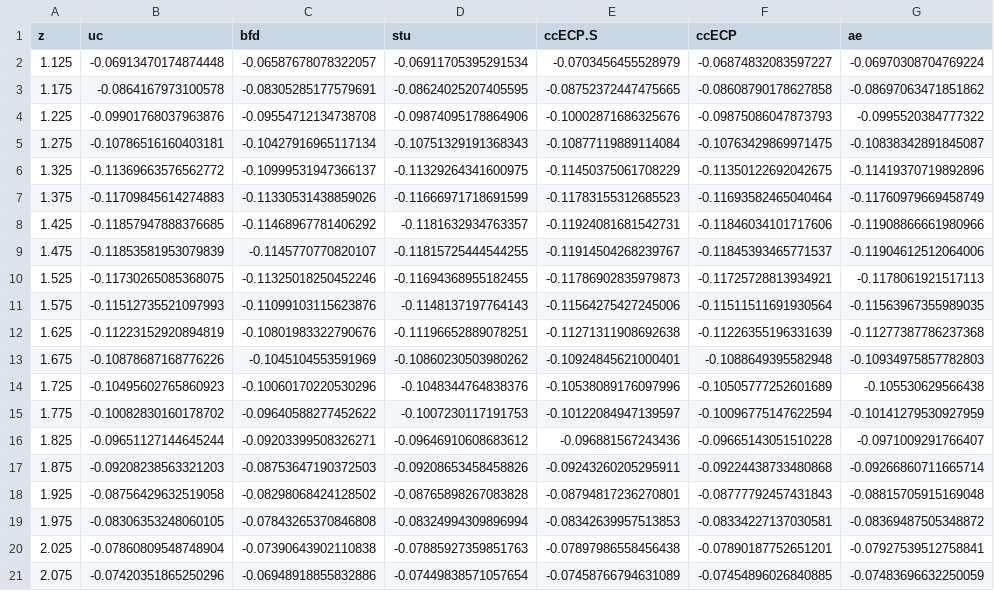
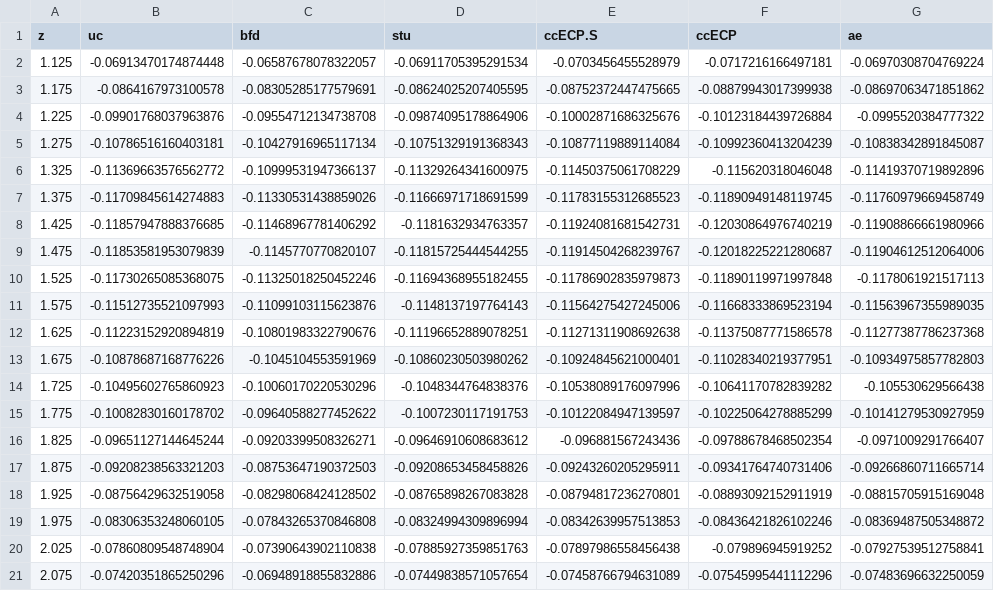
Before and after one commit to camelto2/correlated-data, a CSV file: csv/NiH_5z.csv, drawn as a sheet; the diff names each change by its address in the sheet, - before the commit and + after, or states it on an @@ line.

```diff
--- a/csv/NiH_5z.csv
+++ b/csv/NiH_5z.csv
-F2 (ccECP): -0.06874832083597227
+F2 (ccECP): -0.0717216166497181
-F3 (ccECP): -0.08608790178627858
+F3 (ccECP): -0.08879943017399938
-F4 (ccECP): -0.09875086047873793
+F4 (ccECP): -0.10123184439726884
-F5 (ccECP): -0.10763429869971475
+F5 (ccECP): -0.10992360413204239
-F6 (ccECP): -0.11350122692042675
+F6 (ccECP): -0.115620318046048
-F7 (ccECP): -0.11693582465040464
+F7 (ccECP): -0.11890949148119745
-F8 (ccECP): -0.11846034101717606
+F8 (ccECP): -0.12030864976740219
-F9 (ccECP): -0.11845393465771537
+F9 (ccECP): -0.12018225221280687
-F10 (ccECP): -0.11725728813934921
+F10 (ccECP): -0.11890119971997848
-F11 (ccECP): -0.11511511691930564
+F11 (ccECP): -0.11668333869523194
-F12 (ccECP): -0.11226355196331639
+F12 (ccECP): -0.11375087771586578
-F13 (ccECP): -0.1088649395582948
+F13 (ccECP): -0.11028340219377951
-F14 (ccECP): -0.10505777252601689
+F14 (ccECP): -0.10641170782839282
-F15 (ccECP): -0.10096775147622594
+F15 (ccECP): -0.10225064278885299
-F16 (ccECP): -0.09665143051510228
+F16 (ccECP): -0.09788678468502354
-F17 (ccECP): -0.09224438733480868
+F17 (ccECP): -0.09341764740731406
-F18 (ccECP): -0.08777792457431843
+F18 (ccECP): -0.08893092152911919
-F19 (ccECP): -0.08334227137030581
+F19 (ccECP): -0.08436421826102246
-F20 (ccECP): -0.07890187752651201
+F20 (ccECP): -0.079896945919252
-F21 (ccECP): -0.07454896026840885
+F21 (ccECP): -0.07545995441112296
```
Also changed, not shown: 2 other files.
